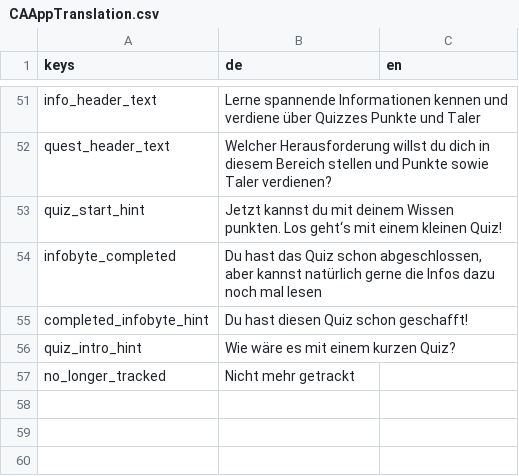
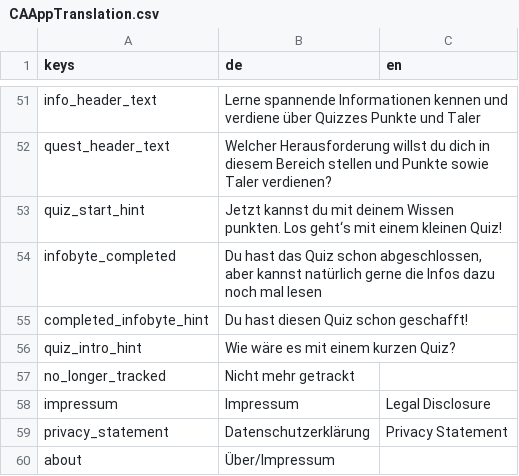
Before and after one commit to climactivity/climactivity-app, a CSV file: Assets/CAAppTranslation.csv, drawn as a sheet; only a part is shown, gaps mark what is left out.

Commit message:
Impressum

```diff
--- a/Assets/CAAppTranslation.csv
+++ b/Assets/CAAppTranslation.csv
@@ -57 +57,4 @@ quiz_intro_hint,Wie wäre es mit einem kurzen Quiz?,
 no_longer_tracked,Nicht mehr getrackt,
+impressum,Impressum ,Legal Disclosure
+privacy_statement,Datenschutzerklärung,Privacy Statement
+about,Über/Impressum,
```
Also changed, not shown: 20 other files.
